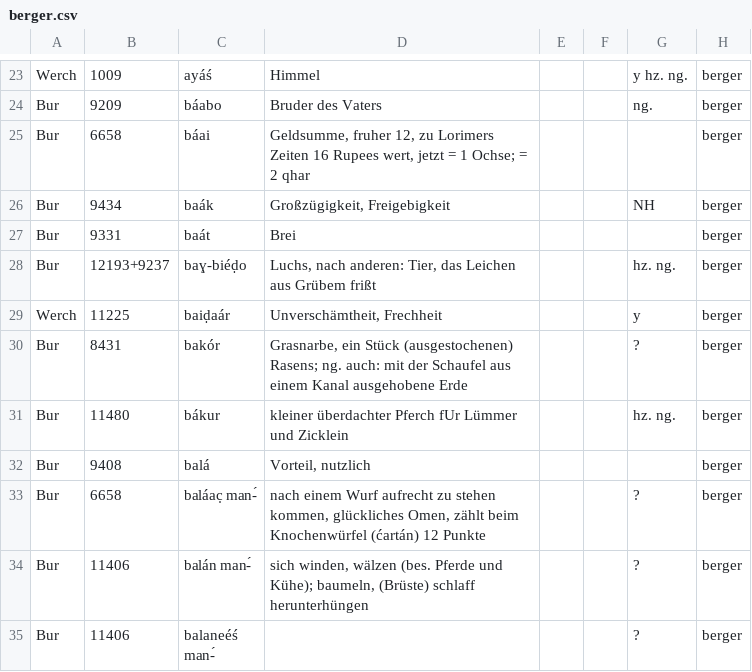
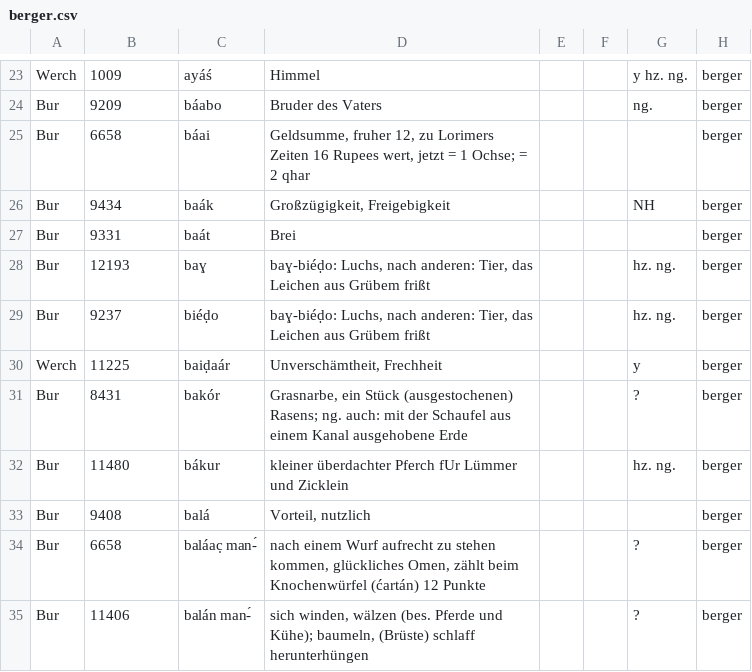
Before and after one commit to moli-mandala/data, a CSV file: data/other/forms/berger.csv, drawn as a sheet; only a part is shown, gaps mark what is left out; the shorter side is filled out with more unchanged rows.

```diff
--- a/data/other/forms/berger.csv
+++ b/data/other/forms/berger.csv
@@ -27,3 +27,4 @@ Bur,9434,baák,"Großzügigkeit, Freigebigkeit",,,NH,berger
 Bur,9331,baát,Brei,,,,berger
-Bur,12193+9237,baɣ-biéḍo,"Luchs, nach anderen: Tier, das Leichen aus Grübem frißt",,,hz. ng.,berger
+Bur,12193,baɣ,"baɣ-biéḍo: Luchs, nach anderen: Tier, das Leichen aus Grübem frißt",,,hz. ng.,berger
+Bur,9237,biéḍo,"baɣ-biéḍo: Luchs, nach anderen: Tier, das Leichen aus Grübem frißt",,,hz. ng.,berger
 Werch,11225,baiḍaár,"Unverschämtheit, Frechheit",,,y,berger
```
Also changed, not shown: cldf/languages.csv, data/other/forms/strand3.csv, 7 other files.
